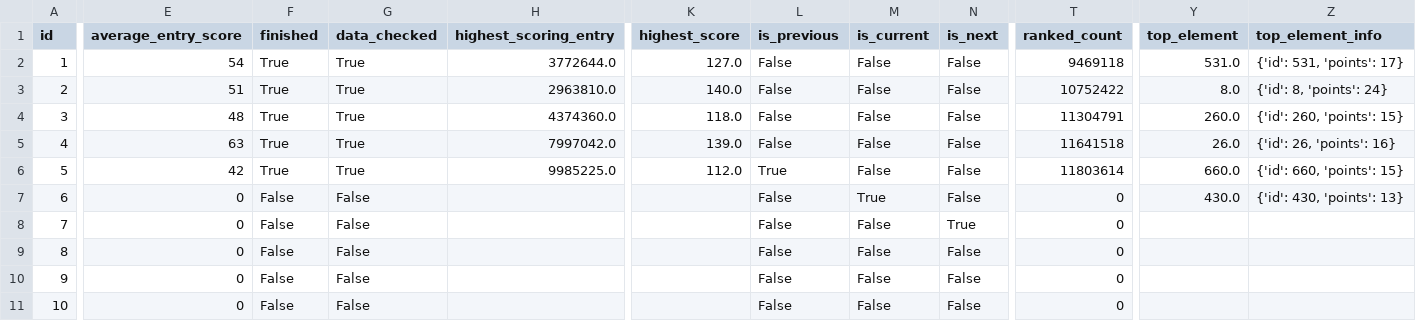
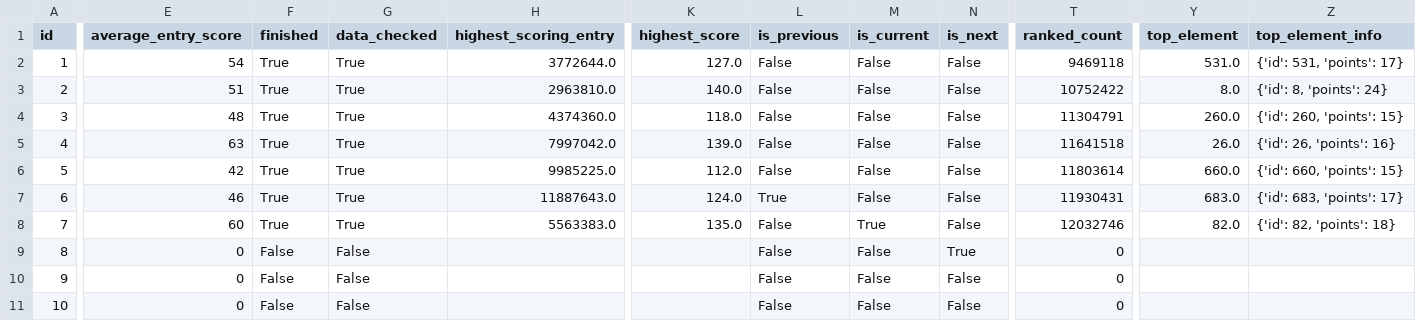
Before and after one commit to jssmomo0630/FPLPredictor, a CSV file: data/2025-26/events.csv, drawn as a sheet; only a part is shown, gaps mark what is left out; the diff covers the shown part only; the diff names each change by its address in the sheet, - before the commit and + after, or states it on an @@ line.

```diff
--- a/data/2025-26/events.csv
+++ b/data/2025-26/events.csv
-L6 (is_previous): True
+L6 (is_previous): False
-E7 (average_entry_score): 0
+E7 (average_entry_score): 46
-F7:F8 (finished): False
+F7:F8 (finished): True
-G7:G8 (data_checked): False
+G7:G8 (data_checked): True
-H7 (highest_scoring_entry): (empty)
+H7 (highest_scoring_entry): 11887643.0
-K7 (highest_score): (empty)
+K7 (highest_score): 124.0
-L7 (is_previous): False
+L7 (is_previous): True
-M7 (is_current): True
+M7 (is_current): False
-T7 (ranked_count): 0
+T7 (ranked_count): 11930431
-Y7 (top_element): 430.0
+Y7 (top_element): 683.0
-Z7 (top_element_info): {'id': 430, 'points': 13}
+Z7 (top_element_info): {'id': 683, 'points': 17}
-E8 (average_entry_score): 0
+E8 (average_entry_score): 60
-H8 (highest_scoring_entry): (empty)
+H8 (highest_scoring_entry): 5563383.0
-K8 (highest_score): (empty)
+K8 (highest_score): 135.0
-M8 (is_current): False
+M8 (is_current): True
-N8 (is_next): True
+N8 (is_next): False
-T8 (ranked_count): 0
+T8 (ranked_count): 12032746
-Y8 (top_element): (empty)
+Y8 (top_element): 82.0
-Z8 (top_element_info): (empty)
+Z8 (top_element_info): {'id': 82, 'points': 18}
-N9 (is_next): False
+N9 (is_next): True
```
Also changed, not shown: 14 edited cells elsewhere in this file, data/2025-26/element_types.csv, data/2025-26/gws/gw6.csv, 35 other files.
